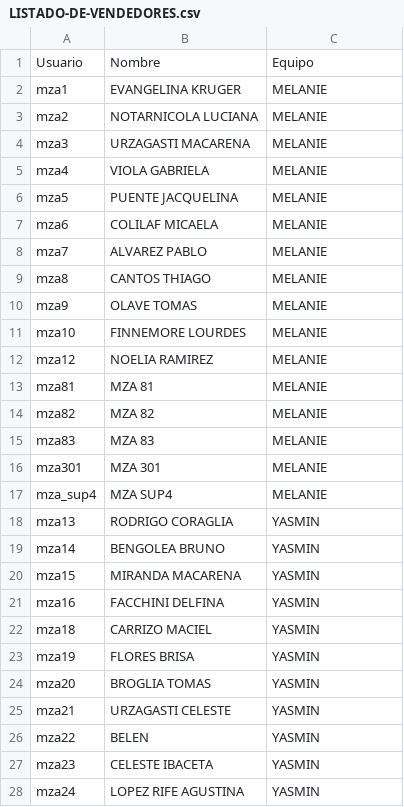
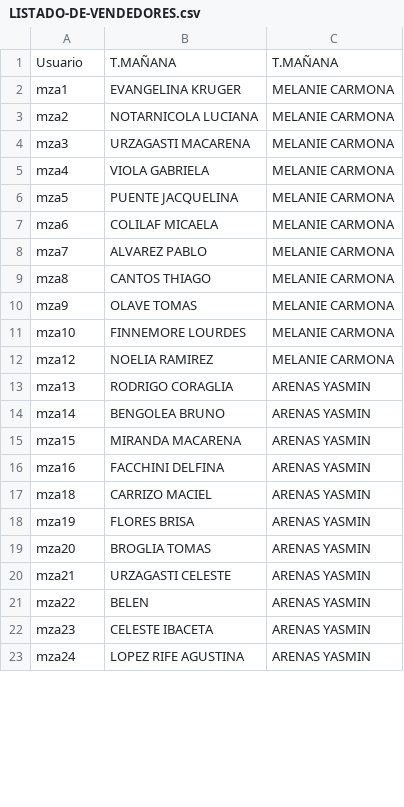
Before and after one commit to juanjua1/evitaaa, a CSV file: LISTADO-DE-VENDEDORES.csv, drawn as a sheet; only a part is shown; the diff covers the shown part only.

Commit message:
fix: actualizar nombres de equipos completos en datos para filtrado de supervisores
- LISTADO-DE-VENDEDORES.csv: nombres cortos (MELANIE, YASMIN) -> nombres completos (MELANIE CARMONA, ARENAS YASMIN)
- datos_calidad_procesados.json: actualizar nombres de equipos
- coaching_equipos: renombrar archivos con nombres completos (coaching_MELANIE.json -> coaching_MELANIE_CARMONA.json)
- evaluaciones_gemini.csv: datos actualizados
- planes: datos actualizados

Los supervisores no podian ver datos de su equipo porque LISTADO tenia 'MELANIE' pero USUARIOS dict usa 'MELANIE CARMONA'

```diff
--- a/LISTADO-DE-VENDEDORES.csv
+++ b/LISTADO-DE-VENDEDORES.csv
@@ -1,28 +1,23 @@
-"Usuario","Nombre","Equipo","","","","","","","","","","","","","","","","","","","","",""
-"mza1","EVANGELINA KRUGER","MELANIE","","","","","","","","","","","","","","","","","","","","",""
-"mza2","NOTARNICOLA LUCIANA","MELANIE","","","","","","","","","","","","","","","","","","","","",""
-"mza3","URZAGASTI MACARENA","MELANIE","","","","","","","","","","","","","","","","","","","","",""
-"mza4","VIOLA GABRIELA","MELANIE","","","","","","","","","","","","","","","","","","","","",""
-"mza5","PUENTE JACQUELINA","MELANIE","","","","","","","","","","","","","","","","","","","","",""
-"mza6","COLILAF MICAELA","MELANIE","","","","","","","","","","","","","","","","","","","","",""
-"mza7","ALVAREZ PABLO","MELANIE","","","","","","","","","","","","","","","","","","","","",""
-"mza8","CANTOS THIAGO","MELANIE","","","","","","","","","","","","","","","","","","","","",""
-"mza9","OLAVE TOMAS","MELANIE","","","","","","","","","","","","","","","","","","","","",""
-"mza10","FINNEMORE LOURDES","MELANIE","","","","","","","","","","","","","","","","","","","","",""
-"mza12","NOELIA RAMIREZ","MELANIE","","","","","","","","","","","","","","","","","","","","",""
-"mza81","MZA 81","MELANIE","","","","","","","","","","","","","","","","","","","","",""
-"mza82","MZA 82","MELANIE","","","","","","","","","","","","","","","","","","","","",""
-"mza83","MZA 83","MELANIE","","","","","","","","","","","","","","","","","","","","",""
-"mza301","MZA 301","MELANIE","","","","","","","","","","","","","","","","","","","","",""
-"mza_sup4","MZA  SUP4","MELANIE","","","","","","","","","","","","","","","","","","","","",""
-"mza13","RODRIGO CORAGLIA","YASMIN","","","","","","","","","","","","","","","","","","","","",""
-"mza14","BENGOLEA BRUNO","YASMIN","","","","","","","","","","","","","","","","","","","","",""
-"mza15","MIRANDA MACARENA","YASMIN","","","","","","","","","","","","","","","","","","","","",""
-"mza16","FACCHINI DELFINA","YASMIN","","","","","","","","","","","","","","","","","","","","",""
-"mza18","CARRIZO MACIEL","YASMIN","","","","","","","","","","","","","","","","","","","","",""
-"mza19","FLORES BRISA","YASMIN","","","","","","","","","","","","","","","","","","","","",""
-"mza20","BROGLIA TOMAS","YASMIN","","","","","","","","","","","","","","","","","","","","",""
-"mza21","URZAGASTI CELESTE","YASMIN","","","","","","","","","","","","","","","","","","","","",""
-"mza22","BELEN","YASMIN","","","","","","","","","","","","","","","","","","","","",""
-"mza23","CELESTE IBACETA","YASMIN","","","","","","","","","","","","","","","","","","","","",""
-"mza24","LOPEZ RIFE AGUSTINA","YASMIN","","","","","","","","","","","","","","","","","","","","",""
+"Usuario","T.MAÑANA","T.MAÑANA","","","","","","","","","","","","","","","","","","","","","",""
+"mza1","EVANGELINA KRUGER","MELANIE CARMONA","","","","","","","","","","","","","","","","","","","","","",""
+"mza2","NOTARNICOLA LUCIANA","MELANIE CARMONA","","","","","","","","","","","","","","","","","","","","","",""
+"mza3","URZAGASTI MACARENA","MELANIE CARMONA","","","","","","","","","","","","","","","","","","","","","",""
+"mza4","VIOLA GABRIELA","MELANIE CARMONA","","","","","","","","","","","","","","","","","","","","","",""
+"mza5","PUENTE JACQUELINA","MELANIE CARMONA","","","","","","","","","","","","","","","","","","","","","",""
+"mza6","COLILAF MICAELA","MELANIE CARMONA","","","","","","","","","","","","","","","","","","","","","",""
+"mza7","ALVAREZ PABLO","MELANIE CARMONA","","","","","","","","","","","","","","","","","","","","","",""
+"mza8","CANTOS THIAGO","MELANIE CARMONA","","","","","","","","","","","","","","","","","","","","","",""
+"mza9","OLAVE TOMAS","MELANIE CARMONA","","","","","","","","","","","","","","","","","","","","","",""
+"mza10","FINNEMORE LOURDES","MELANIE CARMONA","","","","","","","","","","","","","","","","","","","","","",""
+"mza12","NOELIA RAMIREZ","MELANIE CARMONA","","","","","","","","","","","","","","","","","","","","","",""
+"mza13","RODRIGO CORAGLIA","ARENAS YASMIN","","","","","","","","","","","","","","","","","","","","","",""
+"mza14","BENGOLEA BRUNO","ARENAS YASMIN","","","","","","","","","","","","","","","","","","","","","",""
+"mza15","MIRANDA MACARENA","ARENAS YASMIN","","","","","","","","","","","","","","","","","","","","","",""
+"mza16","FACCHINI DELFINA","ARENAS YASMIN","","","","","","","","","","","","","","","","","","","","","",""
+"mza18","CARRIZO MACIEL","ARENAS YASMIN","","","","","","","","","","","","","","","","","","","","","",""
+"mza19","FLORES BRISA","ARENAS YASMIN","","","","","","","","","","","","","","","","","","","","","",""
+"mza20","BROGLIA TOMAS","ARENAS YASMIN","","","","","","","","","","","","","","","","","","","","","",""
+"mza21","URZAGASTI CELESTE","ARENAS YASMIN","","","","","","","","","","","","","","","","","","","","","",""
+"mza22","BELEN","ARENAS YASMIN","","","","","","","","","","","","","","","","","","","","","",""
+"mza23","CELESTE IBACETA","ARENAS YASMIN","","","","","","","","","","","","","","","","","","","","","",""
+"mza24","LOPEZ RIFE AGUSTINA","ARENAS YASMIN","","","","","","","","","","","","","","","","","","","","","",""
```
Also changed, not shown: 25 added rows, 16 removed rows and 16 edited cells elsewhere in this file, reportes/coaching_equipos/resumen_coaching_equipos.csv, 19 other files.
